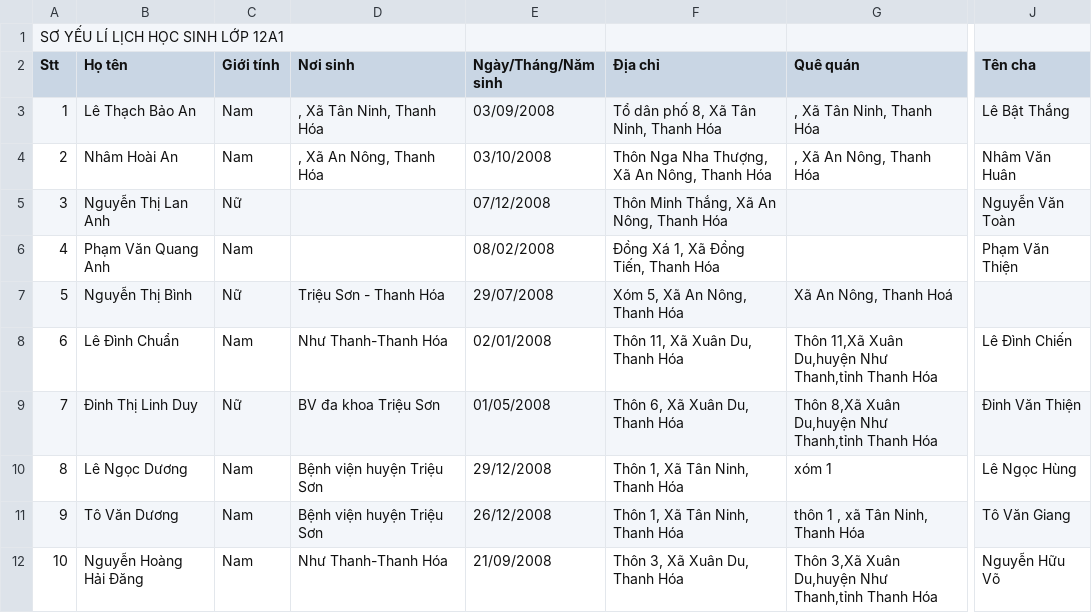
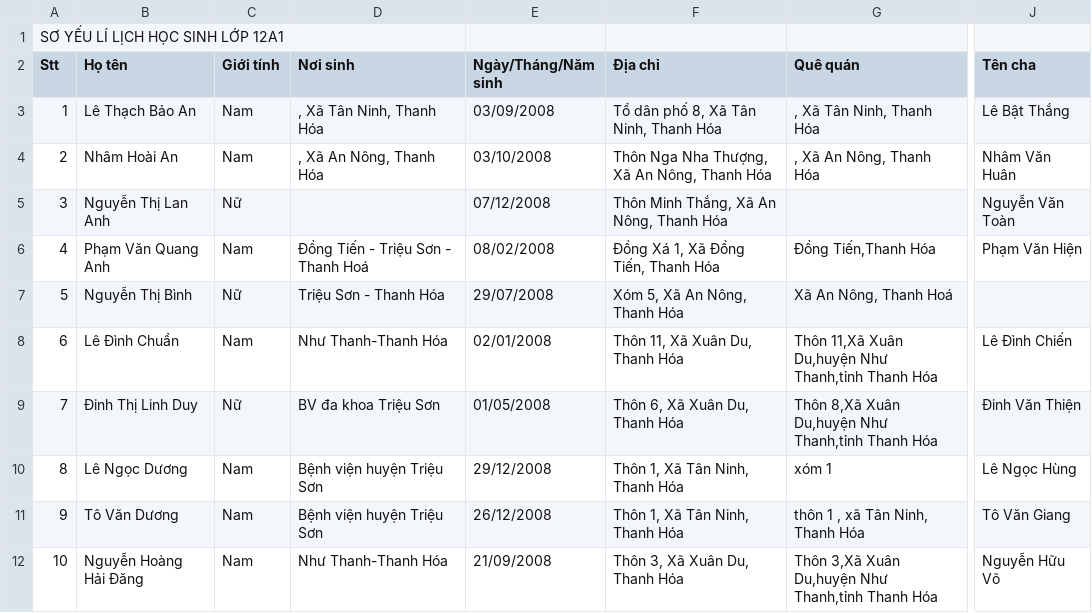
Before and after one commit to dtdong08/ggssc, a CSV file: data.csv, drawn as a sheet; only a part is shown, gaps mark what is left out; the diff names each change by its address in the sheet, - before the commit and + after, or states it on an @@ line.

```diff
--- a/data.csv
+++ b/data.csv
-D6 (Nơi sinh): (empty)
+D6 (Nơi sinh): Đồng Tiến - Triệu Sơn - Thanh Hoá
-G6 (Quê quán): (empty)
+G6 (Quê quán): Đồng Tiến,Thanh Hóa
-J6 (Tên cha): Phạm Văn Thiện
+J6 (Tên cha): Phạm Văn Hiện
```
